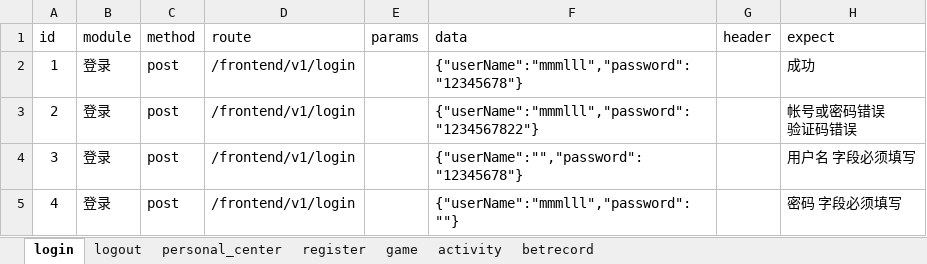
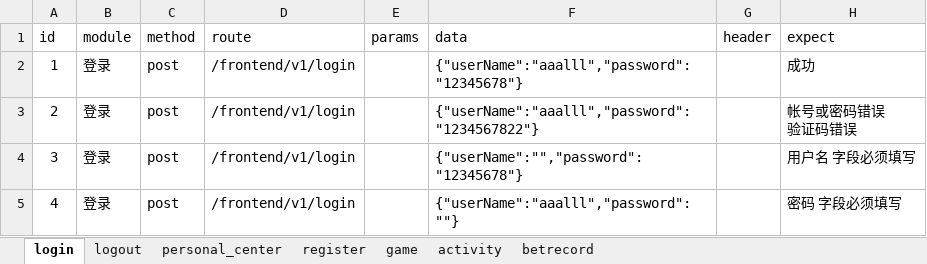
Before and after one commit to kevin611/online, an Excel workbook: data/api_data.xlsx, sheet login, drawn as a sheet; values as stored, in another font and other column widths than the file's, no borders; the diff names each change by its address in the sheet, - before the commit and + after, or states it on an @@ line.

```diff
--- a/data/api_data.xlsx (sheet login)
+++ b/data/api_data.xlsx (sheet login)
-F2 (data): {"userName":"mmmlll","password":"12345678"}
+F2 (data): {"userName":"aaalll","password":"12345678"}
-F3 (data): {"userName":"mmmlll","password":"1234567822"}
+F3 (data): {"userName":"aaalll","password":"1234567822"}
-F5 (data): {"userName":"mmmlll","password":""}
+F5 (data): {"userName":"aaalll","password":""}
```
Also changed, not shown: 1 other file.
